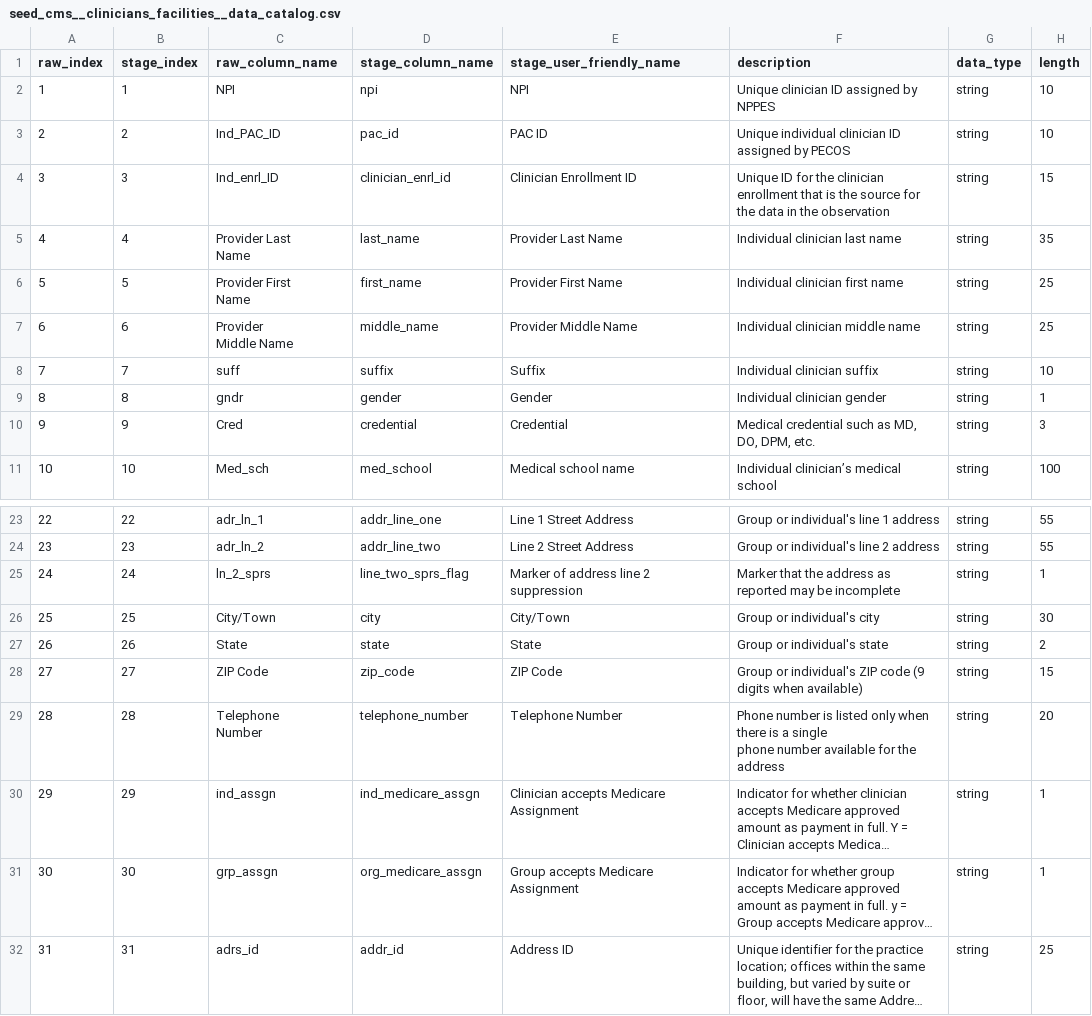
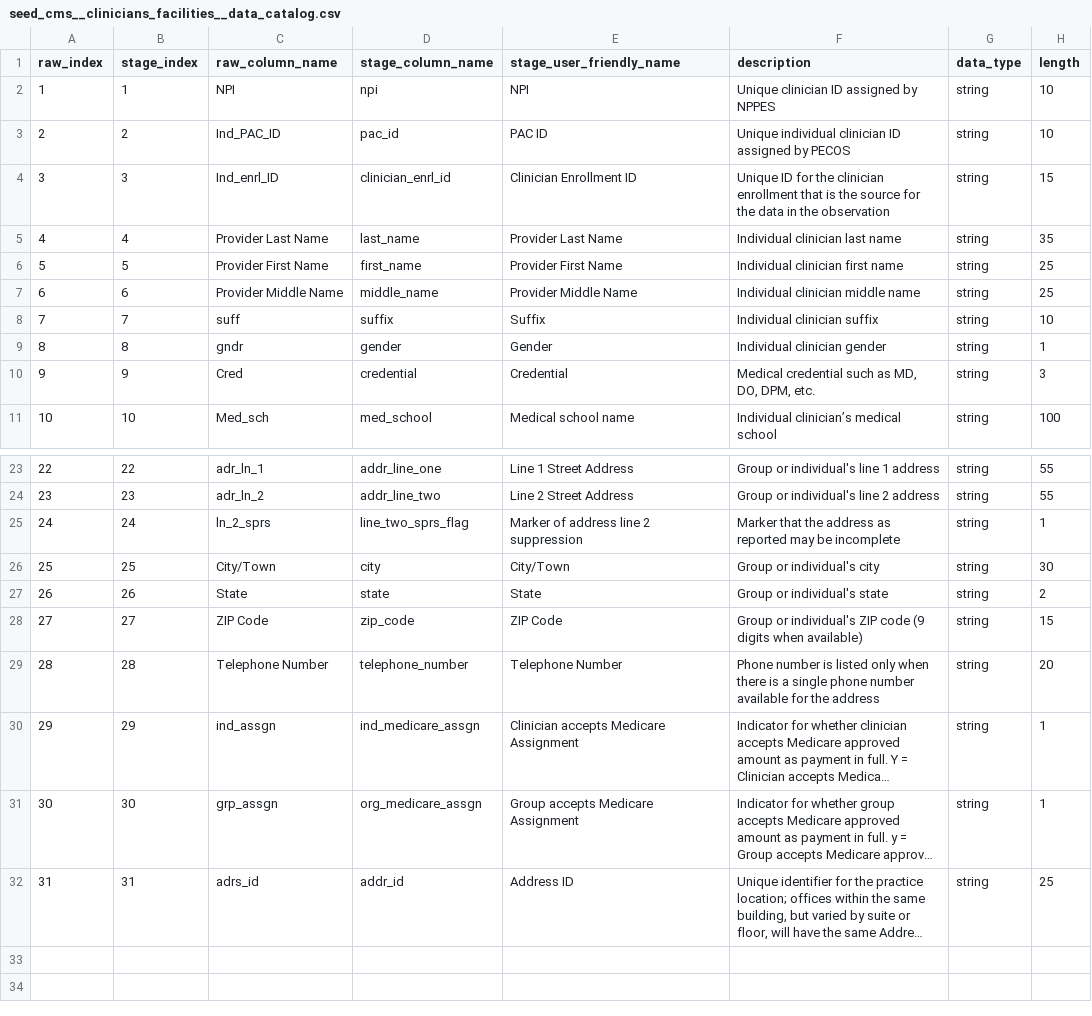
Before and after one commit to apancoast/Healthcare-Deserts-and-Public-Transit, a CSV file: dbt_hdpt/seeds/staging/seed_cms__clinicians_facilities__data_catalog.csv, drawn as a sheet; only a part is shown, gaps mark what is left out; long unchanged cells end in …; ↵ is a line break in a cell; the diff names each change by its address in the sheet, - before the commit and + after, or states it on an @@ line.

Commit message:
CMS data has basic staging. All stage sources need to be further tested and cleaned though.

```diff
--- a/dbt_hdpt/seeds/staging/seed_cms__clinicians_facilities__data_catalog.csv
+++ b/dbt_hdpt/seeds/staging/seed_cms__clinicians_facilities__data_catalog.csv
-C5 (raw_column_name): Provider Last ↵ Name
+C5 (raw_column_name): Provider Last Name
-C6 (raw_column_name): Provider First ↵ Name
+C6 (raw_column_name): Provider First Name
-C7 (raw_column_name): Provider ↵ Middle Name
+C7 (raw_column_name): Provider Middle Name
-E25 (stage_user_friendly_name): Marker of address line 2 ↵ suppression
+E25 (stage_user_friendly_name): Marker of address line 2 suppression
-C29 (raw_column_name): Telephone ↵ Number
+C29 (raw_column_name): Telephone Number
-F29 (description): …the address
+F29 (description): …the address
-E31 (stage_user_friendly_name): Group accepts Medicare ↵ Assignment
+E31 (stage_user_friendly_name): Group accepts Medicare Assignment
```
Also changed, not shown: 6 other files.
